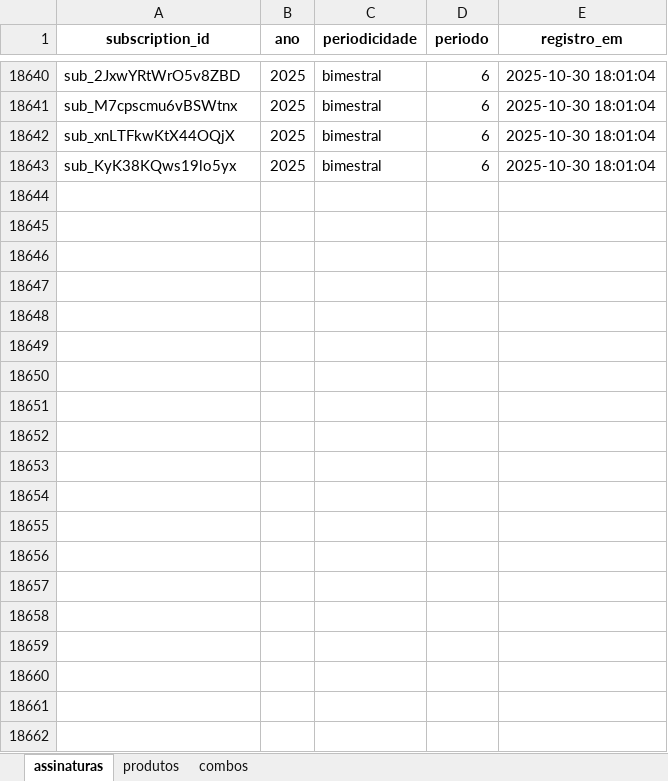
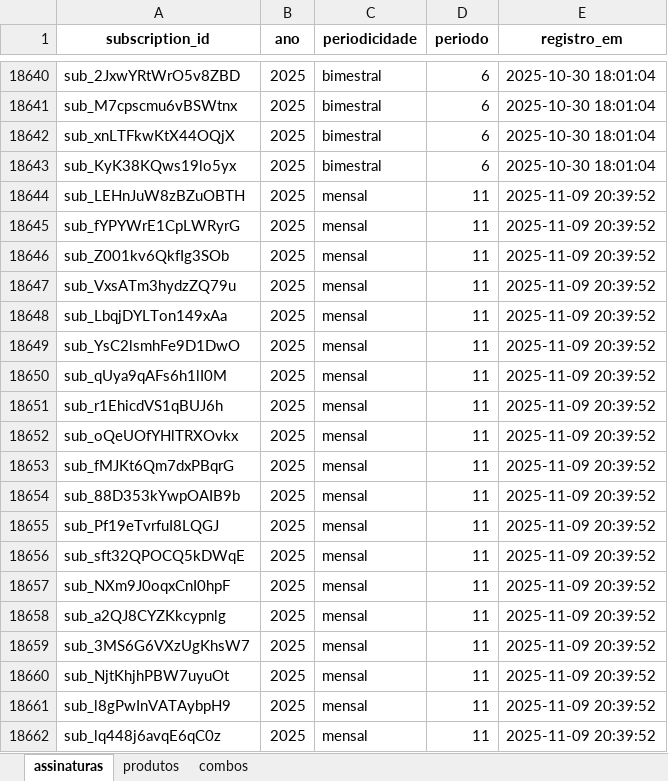
Before and after one commit to jfiorezelogos/lg-logistica-v2, an Excel workbook: Envios/envios_log.xlsx, sheet assinaturas, drawn as a sheet; only a part is shown, gaps mark what is left out; values as stored, in another font and other column widths than the file's, no borders; the diff covers the shown part only; the diff names each change by its address in the sheet, - before the commit and + after, or states it on an @@ line.

```diff
--- a/Envios/envios_log.xlsx (sheet assinaturas)
+++ b/Envios/envios_log.xlsx (sheet assinaturas)
+row 18644: sub_LEHnJuW8zBZuOBTH | 2025 | mensal | 11 | 2025-11-09 20:39:52
+row 18645: sub_fYPYWrE1CpLWRyrG | 2025 | mensal | 11 | 2025-11-09 20:39:52
+row 18646: sub_Z001kv6QkfIg3SOb | 2025 | mensal | 11 | 2025-11-09 20:39:52
+row 18647: sub_VxsATm3hydzZQ79u | 2025 | mensal | 11 | 2025-11-09 20:39:52
+row 18648: sub_LbqjDYLTon149xAa | 2025 | mensal | 11 | 2025-11-09 20:39:52
+row 18649: sub_YsC2lsmhFe9D1DwO | 2025 | mensal | 11 | 2025-11-09 20:39:52
+row 18650: sub_qUya9qAFs6h1lI0M | 2025 | mensal | 11 | 2025-11-09 20:39:52
+row 18651: sub_r1EhicdVS1qBUJ6h | 2025 | mensal | 11 | 2025-11-09 20:39:52
+row 18652: sub_oQeUOfYHlTRXOvkx | 2025 | mensal | 11 | 2025-11-09 20:39:52
+row 18653: sub_fMJKt6Qm7dxPBqrG | 2025 | mensal | 11 | 2025-11-09 20:39:52
+row 18654: sub_88D353kYwpOAIB9b | 2025 | mensal | 11 | 2025-11-09 20:39:52
+row 18655: sub_Pf19eTvrfuI8LQGJ | 2025 | mensal | 11 | 2025-11-09 20:39:52
+row 18656: sub_sft32QPOCQ5kDWqE | 2025 | mensal | 11 | 2025-11-09 20:39:52
+row 18657: sub_NXm9J0oqxCnI0hpF | 2025 | mensal | 11 | 2025-11-09 20:39:52
+row 18658: sub_a2QJ8CYZKkcypnlg | 2025 | mensal | 11 | 2025-11-09 20:39:52
+row 18659: sub_3MS6G6VXzUgKhsW7 | 2025 | mensal | 11 | 2025-11-09 20:39:52
+row 18660: sub_NjtKhjhPBW7uyuOt | 2025 | mensal | 11 | 2025-11-09 20:39:52
+row 18661: sub_l8gPwInVATAybpH9 | 2025 | mensal | 11 | 2025-11-09 20:39:52
+row 18662: sub_lq448j6avqE6qC0z | 2025 | mensal | 11 | 2025-11-09 20:39:52
```
Also changed, not shown: 258 added rows elsewhere in this sheet, sheet combos, sheet produtos, 2 other files.
